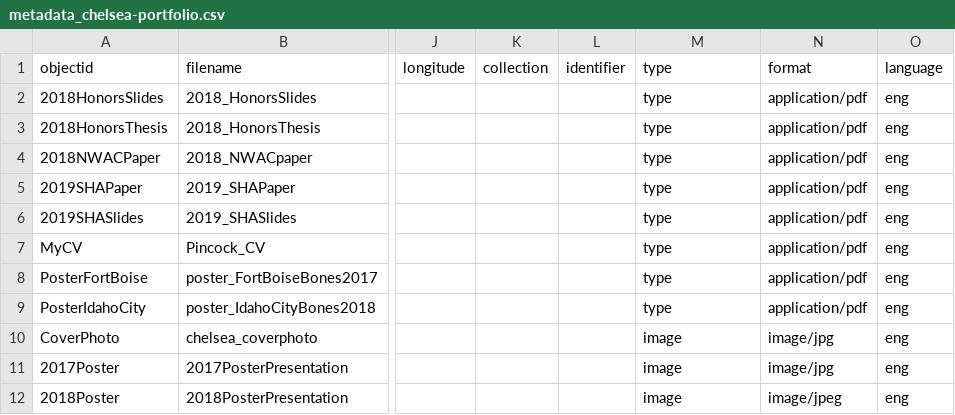
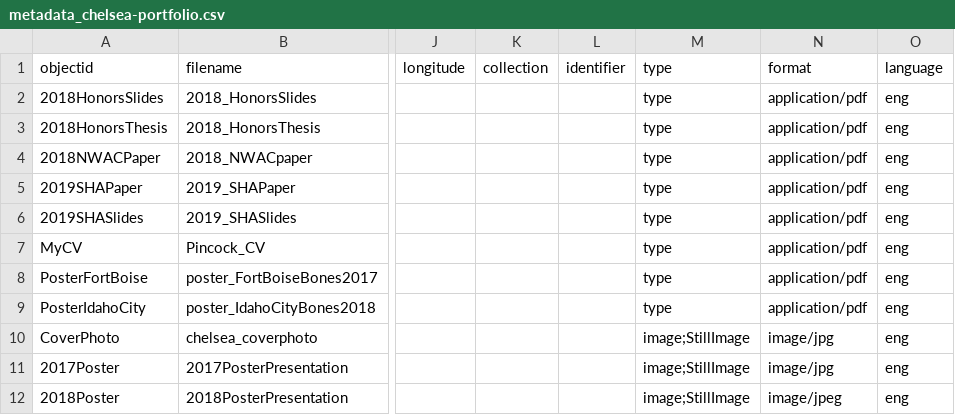
Before and after one commit to cc3199/chelsea-portfolio, a CSV file: _data/metadata_chelsea-portfolio.csv, drawn as a sheet; only a part is shown, gaps mark what is left out; the diff names each change by its address in the sheet, - before the commit and + after, or states it on an @@ line.

Commit message:
Update metadata_chelsea-portfolio.csv

```diff
--- a/_data/metadata_chelsea-portfolio.csv
+++ b/_data/metadata_chelsea-portfolio.csv
-M10:M12 (type): image
+M10:M12 (type): image;StillImage
```
